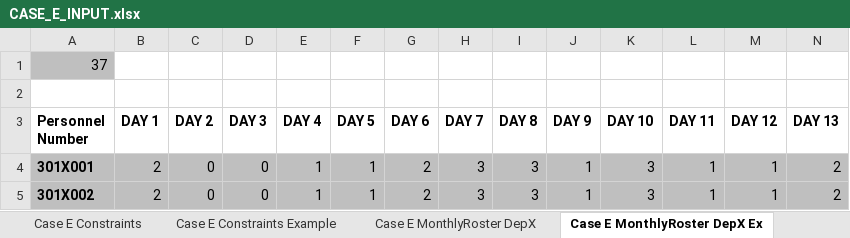
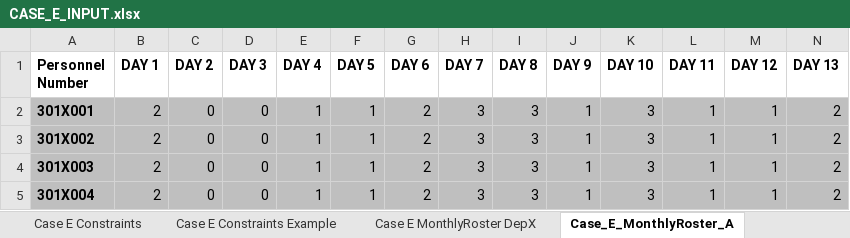
Before and after one commit to LucasGailliaerd/caseEibmcplex, an Excel workbook: CASE_E_INPUT.xlsx, sheet Case_E_MonthlyRoster_A, drawn as a sheet; only a part is shown; the shorter side is filled out with more unchanged rows; values as stored, in another font and other column widths than the file's, no borders; rows hold the shown columns only; the diff names each change by its address in the sheet, - before the commit and + after, or states it on an @@ line.

Commit message:
EXCEL

```diff
--- a/CASE_E_INPUT.xlsx (sheet Case_E_MonthlyRoster_A)
+++ b/CASE_E_INPUT.xlsx (sheet Case_E_MonthlyRoster_A)
-sheet tab: Case E MonthlyRoster DepX Ex
+sheet tab: Case_E_MonthlyRoster_A
-row 1: 37
-row 2: (empty)
```
Also changed, not shown: sheet Case_D_Cyclic_A, 3 other files.
